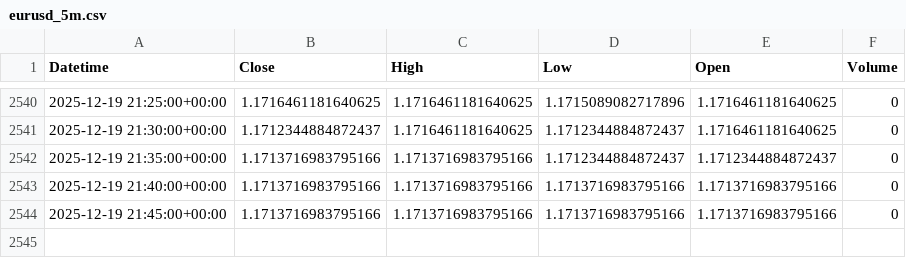
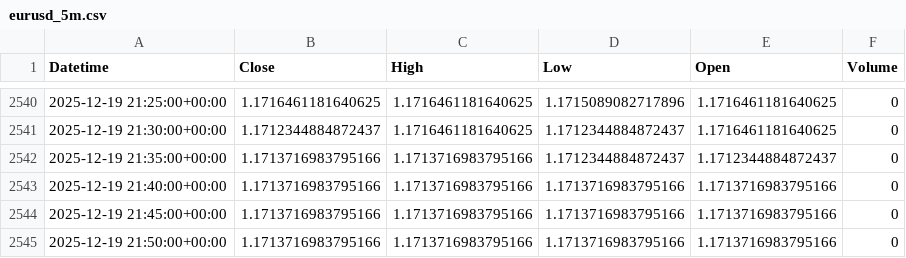
Before and after one commit to jsgaston82/IG-Trading, a CSV file: data/eurusd_5m.csv, drawn as a sheet; only a part is shown, gaps mark what is left out; the diff names each change by its address in the sheet, - before the commit and + after, or states it on an @@ line.

```diff
--- a/data/eurusd_5m.csv
+++ b/data/eurusd_5m.csv
+row 2545: 2025-12-19 21:50:00+00:00 | 1.1713716983795166 | 1.1713716983795166 | 1.1713716983795166 | 1.1713716983795166 | 0
```
